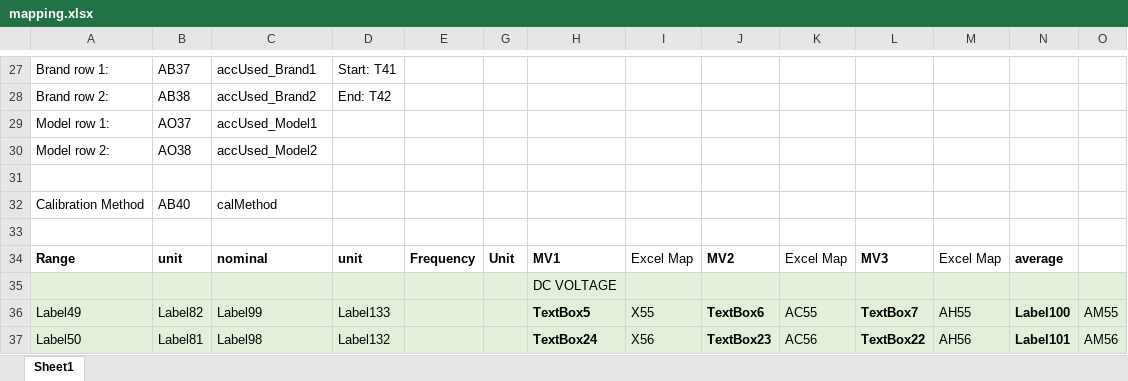
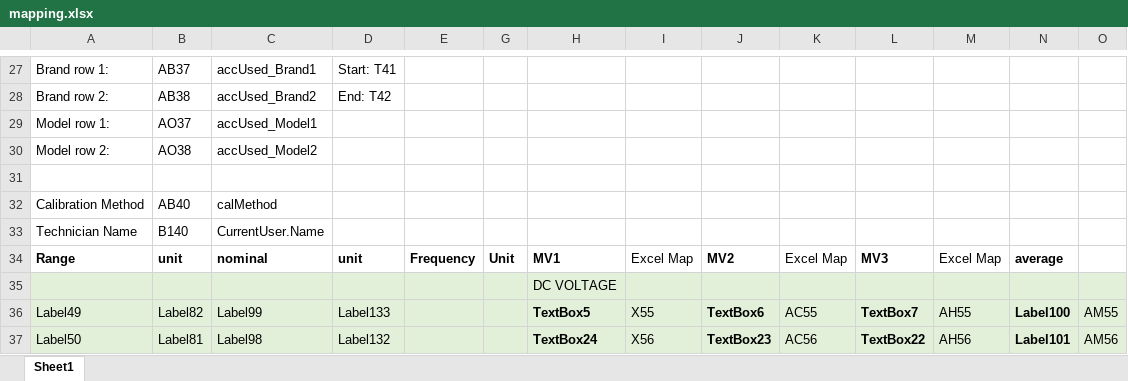
Before and after one commit to amerialmirdc/ASCal, an Excel workbook: ASCal/mapping.xlsx, sheet Sheet1, drawn as a sheet; only a part is shown, gaps mark what is left out; values as stored, in another font and other column widths than the file's, no borders; conditional formats not drawn; rows hold the shown columns only; the diff names each change by its address in the sheet, - before the commit and + after, or states it on an @@ line.

Commit message:
dbn - 09-04-25 - technician name and mapping changes

```diff
--- a/ASCal/mapping.xlsx (sheet Sheet1)
+++ b/ASCal/mapping.xlsx (sheet Sheet1)
-row 33: (empty)
+row 33: Technician Name | B140 | CurrentUser.Name
```
Also changed, not shown: 7 other files.
